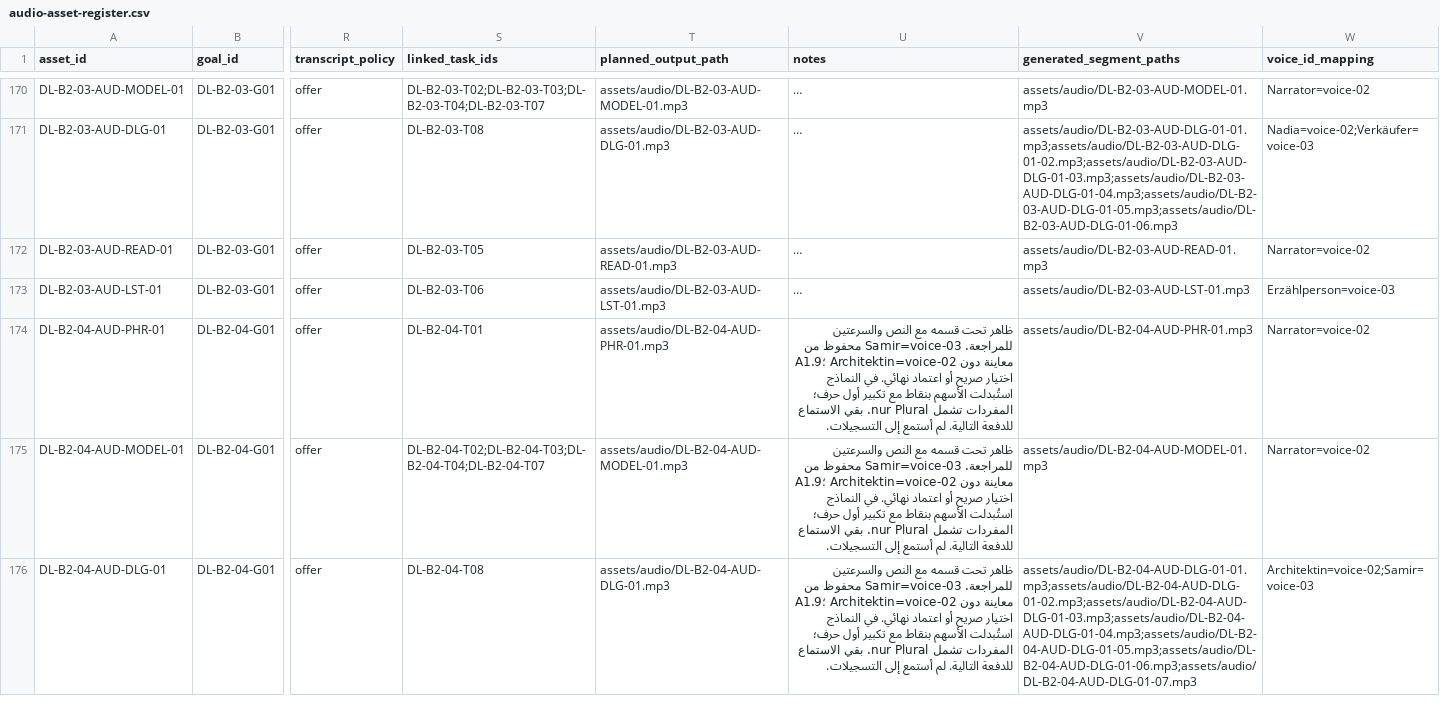
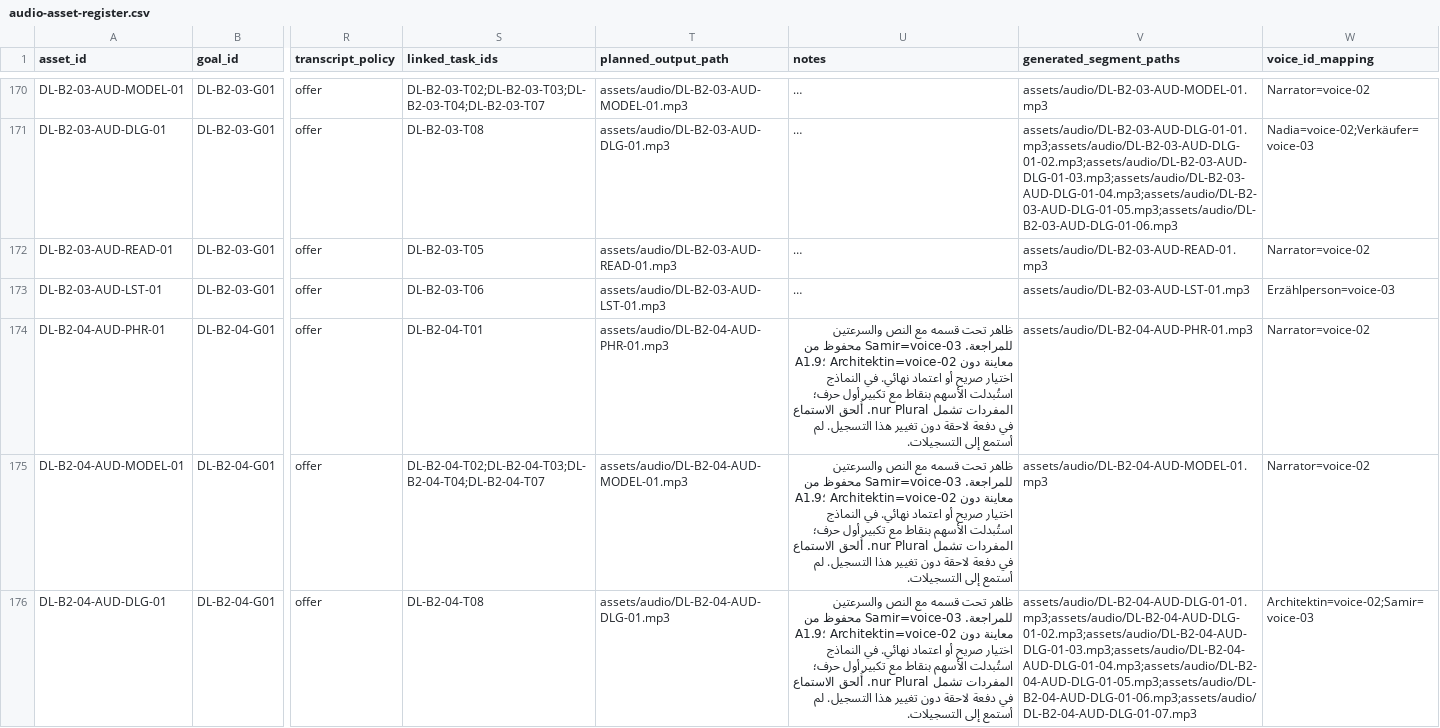
Before and after one commit to naderba69/deutschlern, a CSV file: data/audio-asset-register.csv, drawn as a sheet; only a part is shown, gaps mark what is left out; long unchanged cells end in …; the diff covers the shown part only; the diff names each change by its address in the sheet, - before the commit and + after, or states it on an @@ line.

```diff
--- a/data/audio-asset-register.csv
+++ b/data/audio-asset-register.csv
-U174:U176 (notes): …nur Plural. بقي الاستماع للدفعة التالية. لم أستمع…
+U174:U176 (notes): …nur Plural. أُلحق الاستماع في دفعة لاحقة دون تغيير هذا التسجيل. لم أستمع…
```
Also changed, not shown: 1 added row and 1 edited cell elsewhere in this file, 10 other files.
